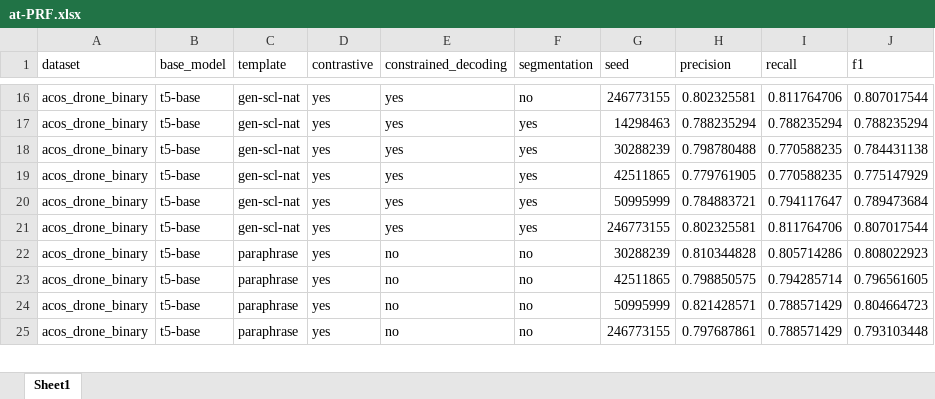
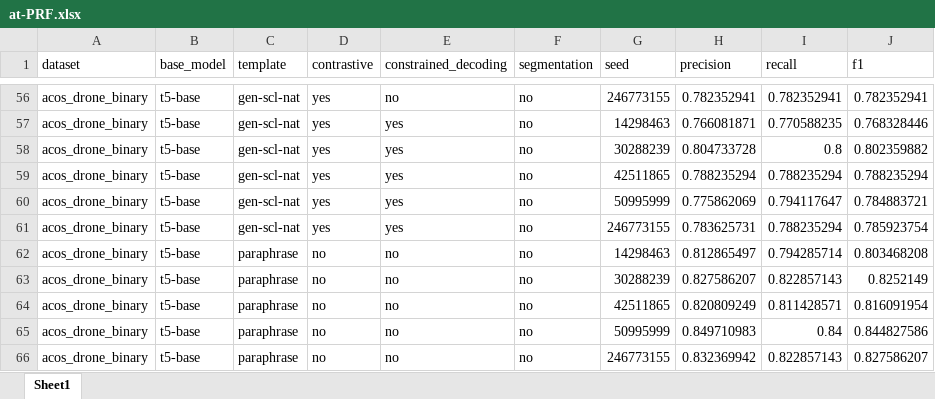
Before and after one commit to swardiantara/drone-GEN_SCL_NAT, an Excel workbook: analysis/recap/at-PRF.xlsx, sheet Sheet1, drawn as a sheet; only a part is shown, gaps mark what is left out; values as stored, in another font and other column widths than the file's, no borders; addresses are those after the commit; the diff covers the shown part only; the diff names each change by its address in the sheet, - before the commit and + after, or states it on an @@ line.

```diff
--- a/analysis/recap/at-PRF.xlsx (sheet Sheet1)
+++ b/analysis/recap/at-PRF.xlsx (sheet Sheet1)
-E56 (constrained_decoding): yes
+E56 (constrained_decoding): no
-H56 (precision): 0.802325581
+H56 (precision): 0.782352941
-I56 (recall): 0.811764706
+I56 (recall): 0.782352941
-J56 (f1): 0.807017544
+J56 (f1): 0.782352941
-F57:F61 (segmentation): yes
+F57:F61 (segmentation): no
-H57 (precision): 0.788235294
+H57 (precision): 0.766081871
-I57 (recall): 0.788235294
+I57 (recall): 0.770588235
-J57 (f1): 0.788235294
+J57 (f1): 0.768328446
-H58 (precision): 0.798780488
+H58 (precision): 0.804733728
-I58 (recall): 0.770588235
+I58 (recall): 0.8
-J58 (f1): 0.784431138
+J58 (f1): 0.802359882
-H59 (precision): 0.779761905
+H59 (precision): 0.788235294
-I59 (recall): 0.770588235
+I59 (recall): 0.788235294
-J59 (f1): 0.775147929
+J59 (f1): 0.788235294
-H60 (precision): 0.784883721
+H60 (precision): 0.775862069
-J60 (f1): 0.789473684
+J60 (f1): 0.784883721
-H61 (precision): 0.802325581
+H61 (precision): 0.783625731
-I61 (recall): 0.811764706
+I61 (recall): 0.788235294
-J61 (f1): 0.807017544
+J61 (f1): 0.785923754
+row 62: acos_drone_binary | t5-base | paraphrase | no | no | no | 14298463 | 0.812865497 | 0.794285714 | 0.803468208
-D63:D66 (contrastive): yes
+D63:D66 (contrastive): no
-H63 (precision): 0.810344828
+H63 (precision): 0.827586207
-I63 (recall): 0.805714286
+I63 (recall): 0.822857143
-J63 (f1): 0.808022923
+J63 (f1): 0.8252149
-H64 (precision): 0.798850575
+H64 (precision): 0.820809249
-I64 (recall): 0.794285714
+I64 (recall): 0.811428571
-J64 (f1): 0.796561605
+J64 (f1): 0.816091954
-H65 (precision): 0.821428571
+H65 (precision): 0.849710983
-I65 (recall): 0.788571429
+I65 (recall): 0.84
-J65 (f1): 0.804664723
+J65 (f1): 0.844827586
-H66 (precision): 0.797687861
+H66 (precision): 0.832369942
-I66 (recall): 0.788571429
+I66 (recall): 0.822857143
-J66 (f1): 0.793103448
+J66 (f1): 0.827586207
```
Also changed, not shown: 45 added rows, 5 removed rows and 91 edited cells elsewhere in this sheet, analysis/recap/ac-PRF.xlsx, analysis/recap/generative.xlsx, 13 other files.
